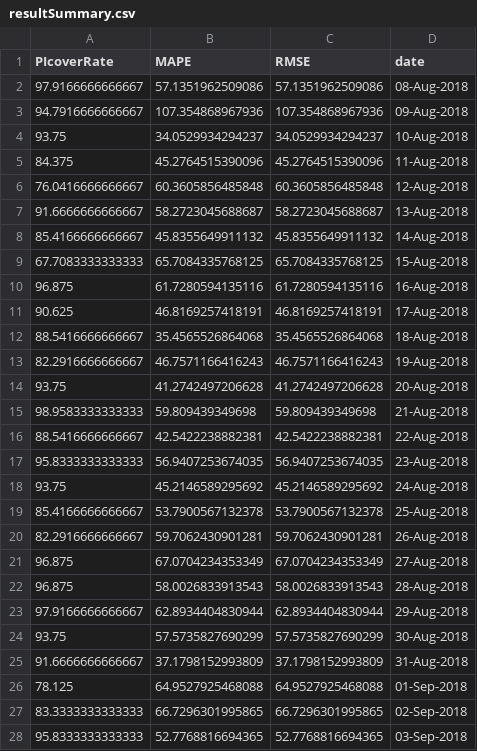
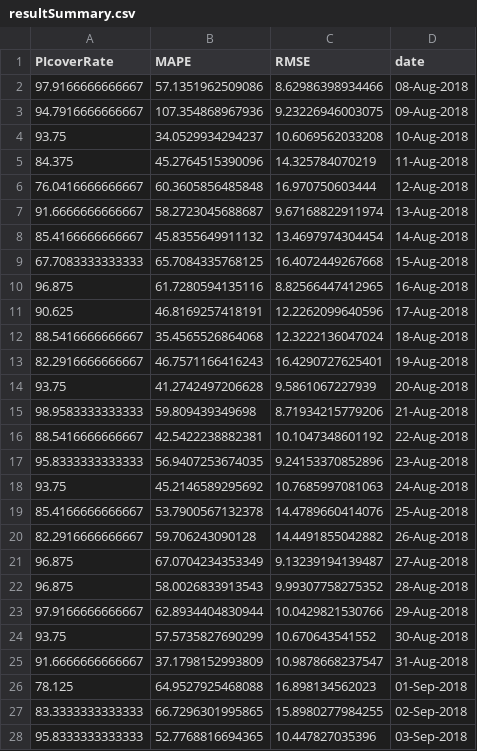
Before and after one commit to daisukekodaira/Probabilistic-Forecasting-Model-for-Non-normally-Distributed-EV-Charging-Demand, a CSV file: getEVForecast/resultSummary.csv, drawn as a sheet; only a part is shown; the diff covers the shown part only.

```diff
--- a/getEVForecast/resultSummary.csv
+++ b/getEVForecast/resultSummary.csv
@@ -1,28 +1,28 @@
 PIcoverRate,MAPE,RMSE,date
-97.9166666666667,57.1351962509086,57.1351962509086,08-Aug-2018
-94.7916666666667,107.354868967936,107.354868967936,09-Aug-2018
-93.75,34.0529934294237,34.0529934294237,10-Aug-2018
-84.375,45.2764515390096,45.2764515390096,11-Aug-2018
-76.0416666666667,60.3605856485848,60.3605856485848,12-Aug-2018
-91.6666666666667,58.2723045688687,58.2723045688687,13-Aug-2018
-85.4166666666667,45.8355649911132,45.8355649911132,14-Aug-2018
-67.7083333333333,65.7084335768125,65.7084335768125,15-Aug-2018
-96.875,61.7280594135116,61.7280594135116,16-Aug-2018
-90.625,46.8169257418191,46.8169257418191,17-Aug-2018
-88.5416666666667,35.4565526864068,35.4565526864068,18-Aug-2018
-82.2916666666667,46.7571166416243,46.7571166416243,19-Aug-2018
-93.75,41.2742497206628,41.2742497206628,20-Aug-2018
-98.9583333333333,59.809439349698,59.809439349698,21-Aug-2018
-88.5416666666667,42.5422238882381,42.5422238882381,22-Aug-2018
-95.8333333333333,56.9407253674035,56.9407253674035,23-Aug-2018
-93.75,45.2146589295692,45.2146589295692,24-Aug-2018
-85.4166666666667,53.7900567132378,53.7900567132378,25-Aug-2018
-82.2916666666667,59.7062430901281,59.7062430901281,26-Aug-2018
-96.875,67.0704234353349,67.0704234353349,27-Aug-2018
-96.875,58.0026833913543,58.0026833913543,28-Aug-2018
-97.9166666666667,62.8934404830944,62.8934404830944,29-Aug-2018
-93.75,57.5735827690299,57.5735827690299,30-Aug-2018
-91.6666666666667,37.1798152993809,37.1798152993809,31-Aug-2018
-78.125,64.9527925468088,64.9527925468088,01-Sep-2018
-83.3333333333333,66.7296301995865,66.7296301995865,02-Sep-2018
-95.8333333333333,52.7768816694365,52.7768816694365,03-Sep-2018
+97.9166666666667,57.1351962509086,8.62986398934466,08-Aug-2018
+94.7916666666667,107.354868967936,9.23226946003075,09-Aug-2018
+93.75,34.0529934294237,10.6069562033208,10-Aug-2018
+84.375,45.2764515390096,14.325784070219,11-Aug-2018
+76.0416666666667,60.3605856485848,16.970750603444,12-Aug-2018
+91.6666666666667,58.2723045688687,9.67168822911974,13-Aug-2018
+85.4166666666667,45.8355649911132,13.4697974304454,14-Aug-2018
+67.7083333333333,65.7084335768125,16.4072449267668,15-Aug-2018
+96.875,61.7280594135116,8.82566447412965,16-Aug-2018
+90.625,46.8169257418191,12.2262099640596,17-Aug-2018
+88.5416666666667,35.4565526864068,12.3222136047024,18-Aug-2018
+82.2916666666667,46.7571166416243,16.4290727625401,19-Aug-2018
+93.75,41.2742497206628,9.5861067227939,20-Aug-2018
+98.9583333333333,59.809439349698,8.71934215779206,21-Aug-2018
+88.5416666666667,42.5422238882381,10.1047348601192,22-Aug-2018
+95.8333333333333,56.9407253674035,9.24153370852896,23-Aug-2018
+93.75,45.2146589295692,10.7685997081063,24-Aug-2018
+85.4166666666667,53.7900567132378,14.4789660414076,25-Aug-2018
+82.2916666666667,59.706243090128,14.4491855042882,26-Aug-2018
+96.875,67.0704234353349,9.13239194139487,27-Aug-2018
+96.875,58.0026833913543,9.99307758275352,28-Aug-2018
+97.9166666666667,62.8934404830944,10.0429821530766,29-Aug-2018
+93.75,57.5735827690299,10.670643541552,30-Aug-2018
+91.6666666666667,37.1798152993809,10.9878668237547,31-Aug-2018
+78.125,64.9527925468088,16.898134562023,01-Sep-2018
+83.3333333333333,66.7296301995865,15.8980277984255,02-Sep-2018
+95.8333333333333,52.7768816694365,10.447827035396,03-Sep-2018
```
Also changed, not shown: 3 edited cells elsewhere in this file, getEVForecast/resultEVData.csv, 1 other file.
